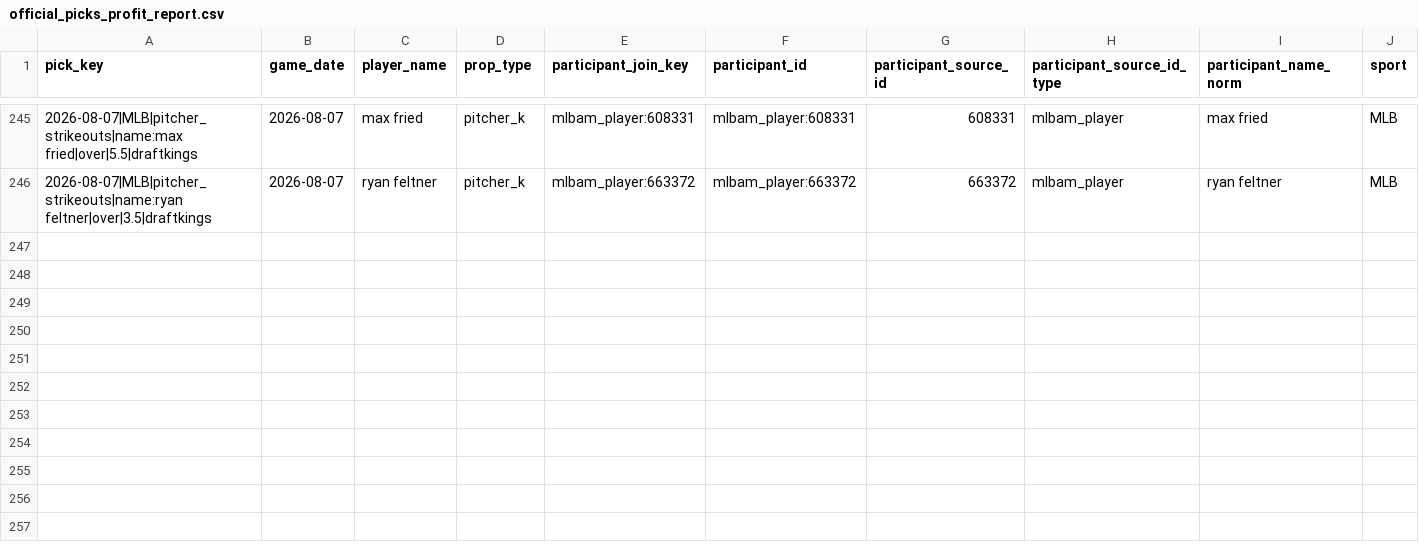
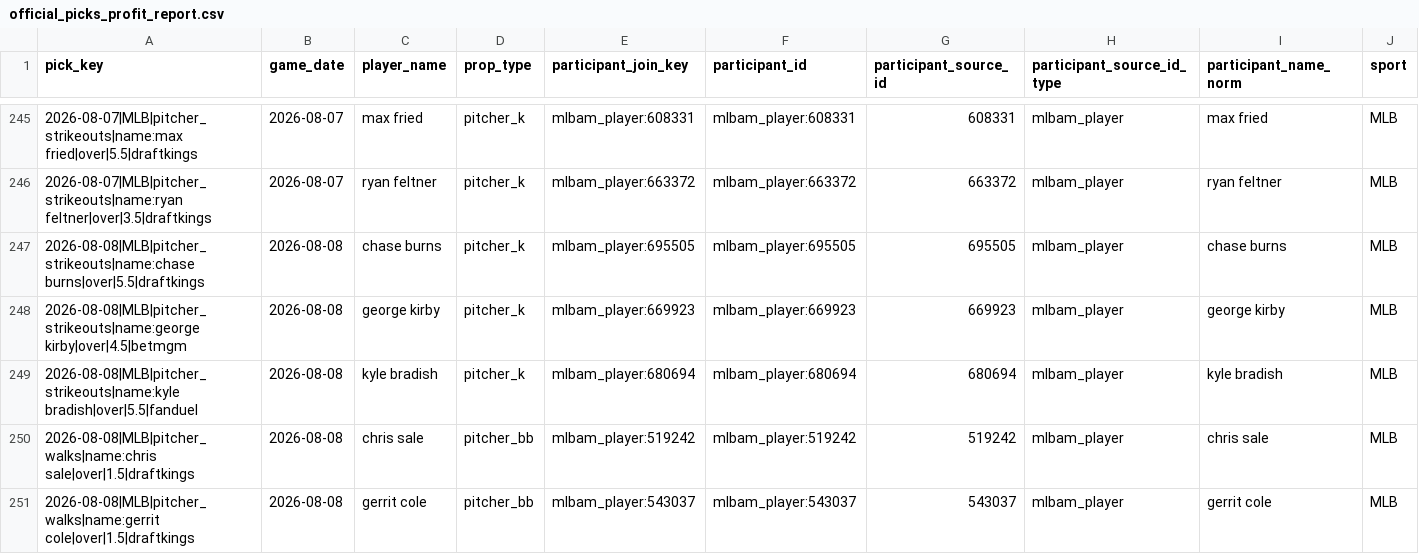
Before and after one commit to Ethrogo/proGramble, a CSV file: MLB/data/tracking/official_picks_profit_report.csv, drawn as a sheet; only a part is shown, gaps mark what is left out; rows hold the shown columns only; the diff names each change by its address in the sheet, - before the commit and + after, or states it on an @@ line.

```diff
--- a/MLB/data/tracking/official_picks_profit_report.csv
+++ b/MLB/data/tracking/official_picks_profit_report.csv
+row 247: 2026-08-08|MLB|pitcher_strikeouts|name:chase burns|over|5.5|draftkings | 2026-08-08 | chase burns | pitcher_k | mlbam_player:695505 | mlbam_player:695505 | 695505 | mlbam_player | chase burns | MLB
+row 248: 2026-08-08|MLB|pitcher_strikeouts|name:george kirby|over|4.5|betmgm | 2026-08-08 | george kirby | pitcher_k | mlbam_player:669923 | mlbam_player:669923 | 669923 | mlbam_player | george kirby | MLB
+row 249: 2026-08-08|MLB|pitcher_strikeouts|name:kyle bradish|over|5.5|fanduel | 2026-08-08 | kyle bradish | pitcher_k | mlbam_player:680694 | mlbam_player:680694 | 680694 | mlbam_player | kyle bradish | MLB
+row 250: 2026-08-08|MLB|pitcher_walks|name:chris sale|over|1.5|draftkings | 2026-08-08 | chris sale | pitcher_bb | mlbam_player:519242 | mlbam_player:519242 | 519242 | mlbam_player | chris sale | MLB
+row 251: 2026-08-08|MLB|pitcher_walks|name:gerrit cole|over|1.5|draftkings | 2026-08-08 | gerrit cole | pitcher_bb | mlbam_player:543037 | mlbam_player:543037 | 543037 | mlbam_player | gerrit cole | MLB
```
Also changed, not shown: MLB/data/tracking/official_picks_history.csv, MLB/data/tracking/official_picks_profit_by_book.csv, 10 other files.
